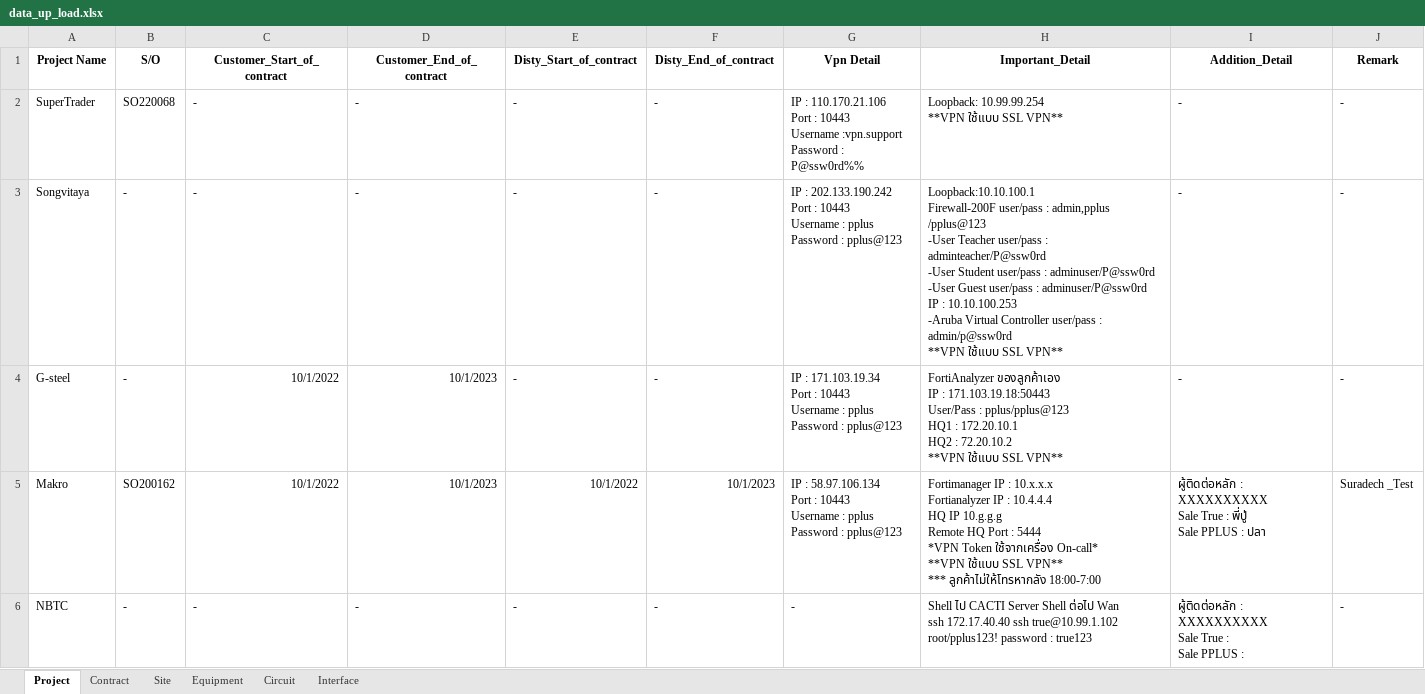
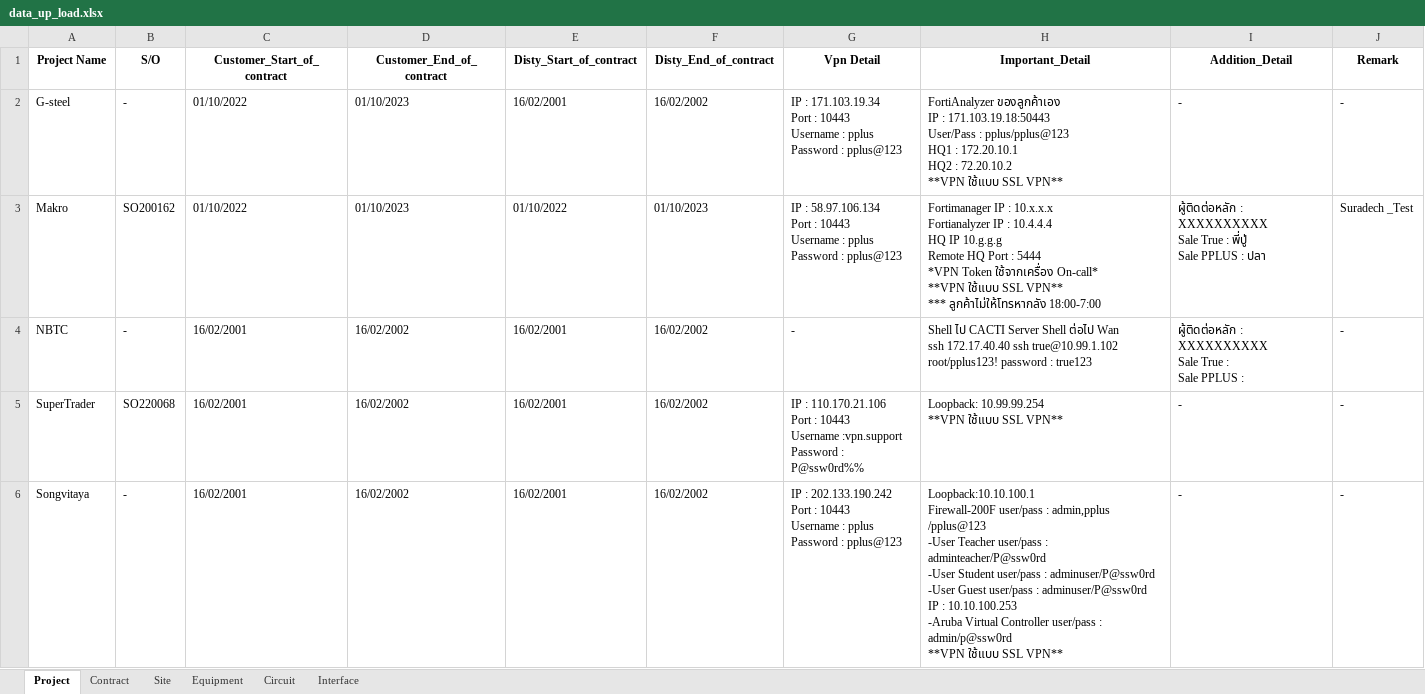
Before and after one commit to NatSuraden/noc_noc_project, an Excel workbook: noc_project/upload/data_up_load.xlsx, sheet Project, drawn as a sheet; values as stored, in another font and other column widths than the file's, no borders; removed rows and columns are numbered as before the commit, all else as after; ↵ is a line break in a cell; the diff names each change by its address in the sheet, - before the commit and + after, or states it on an @@ line.

```diff
--- a/noc_project/upload/data_up_load.xlsx (sheet Project)
+++ b/noc_project/upload/data_up_load.xlsx (sheet Project)
-row 2: SuperTrader | SO220068 | - | - | - | - | IP : 110.170.21.106 ↵ Port : 10443 ↵ Username :vpn.support ↵ Password : P@ssw0rd%% | Loopback: 10.99.99.254 ↵ **VPN ใช้แบบ SSL VPN** | - | -
-row 3: Songvitaya | - | - | - | - | - | IP : 202.133.190.242 ↵ Port : 10443 ↵ Username : pplus ↵ Password : pplus@123 | Loopback:10.10.100.1 ↵ Firewall-200F user/pass : admin,pplus /pplus@123 ↵ -User Teacher user/pass : adminteacher/P@ssw0rd ↵ -User Student user/pass : adminuser/P@ssw0rd ↵ -User Guest user/pass : adminuser/P@ssw0rd ↵ IP : 10.10.100.253 ↵ -Aruba Virtual Controller user/pass : admin/p@ssw0rd ↵ **VPN ใช้แบบ SSL VPN** | - | -
-C2:C3 (Customer_Start_of_contract): 10/1/2022
+C2:C3 (Customer_Start_of_contract): 01/10/2022
-D2:D3 (Customer_End_of_contract): 10/1/2023
+D2:D3 (Customer_End_of_contract): 01/10/2023
-E2 (Disty_Start_of_contract): -
+E2 (Disty_Start_of_contract): 16/02/2001
-F2 (Disty_End_of_contract): -
+F2 (Disty_End_of_contract): 16/02/2002
-E3 (Disty_Start_of_contract): 10/1/2022
+E3 (Disty_Start_of_contract): 01/10/2022
-F3 (Disty_End_of_contract): 10/1/2023
+F3 (Disty_End_of_contract): 01/10/2023
-C4 (Customer_Start_of_contract): -
+C4 (Customer_Start_of_contract): 16/02/2001
-D4 (Customer_End_of_contract): -
+D4 (Customer_End_of_contract): 16/02/2002
-E4 (Disty_Start_of_contract): -
+E4 (Disty_Start_of_contract): 16/02/2001
-F4 (Disty_End_of_contract): -
+F4 (Disty_End_of_contract): 16/02/2002
+row 5: SuperTrader | SO220068 | 16/02/2001 | 16/02/2002 | 16/02/2001 | 16/02/2002 | IP : 110.170.21.106 ↵ Port : 10443 ↵ Username :vpn.support ↵ Password : P@ssw0rd%% | Loopback: 10.99.99.254 ↵ **VPN ใช้แบบ SSL VPN** | - | -
+row 6: Songvitaya | - | 16/02/2001 | 16/02/2002 | 16/02/2001 | 16/02/2002 | IP : 202.133.190.242 ↵ Port : 10443 ↵ Username : pplus ↵ Password : pplus@123 | Loopback:10.10.100.1 ↵ Firewall-200F user/pass : admin,pplus /pplus@123 ↵ -User Teacher user/pass : adminteacher/P@ssw0rd ↵ -User Student user/pass : adminuser/P@ssw0rd ↵ -User Guest user/pass : adminuser/P@ssw0rd ↵ IP : 10.10.100.253 ↵ -Aruba Virtual Controller user/pass : admin/p@ssw0rd ↵ **VPN ใช้แบบ SSL VPN** | - | -
```
Also changed, not shown: sheet Equipment, sheet Circuit, sheet Interface, sheet Site, sheet Contract, 1 other file.
